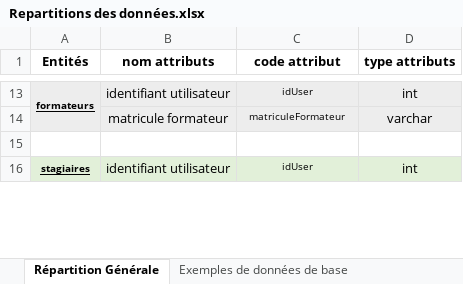
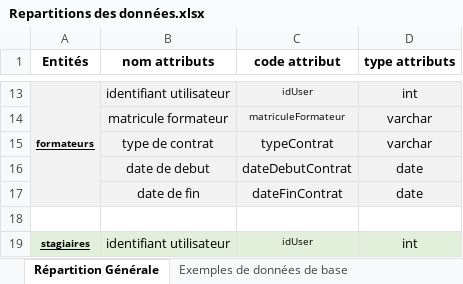
Before and after one commit to tancraft/Stage, an Excel workbook: DOCS/Repartitions des données.xlsx, sheet Répartition Générale, drawn as a sheet; only a part is shown, gaps mark what is left out; values as stored, in another font and other column widths than the file's, no borders; the diff names each change by its address in the sheet, - before the commit and + after, or states it on an @@ line.

```diff
--- a/DOCS/Repartitions des données.xlsx (sheet Répartition Générale)
+++ b/DOCS/Repartitions des données.xlsx (sheet Répartition Générale)
+row 15:  | type de contrat | typeContrat | varchar
+row 16:  | date de debut | dateDebutContrat | date
+row 17:  | date de fin | dateFinContrat | date
```
Also changed, not shown: sheet Exemples données de connexion, DOCS/dictionnaire.xlsx, 4 other files.
